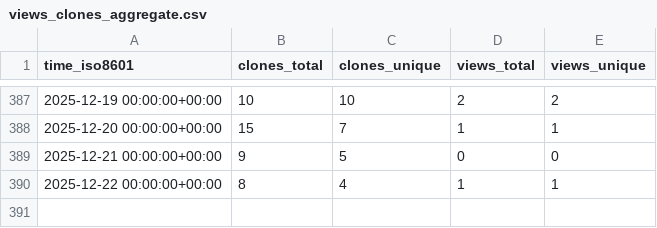
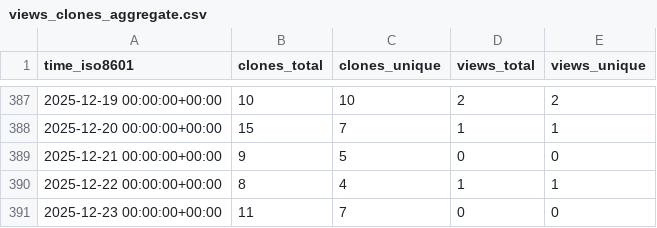
Before and after one commit to cubicleguy/ess_imu_driver, a CSV file: cubicleguy/ess_imu_driver/ghrs-data/views_clones_aggregate.csv, drawn as a sheet; only a part is shown, gaps mark what is left out.

```diff
--- a/cubicleguy/ess_imu_driver/ghrs-data/views_clones_aggregate.csv
+++ b/cubicleguy/ess_imu_driver/ghrs-data/views_clones_aggregate.csv
@@ -390 +390,2 @@ time_iso8601,clones_total,clones_unique,views_total,views_unique
 2025-12-22 00:00:00+00:00,8,4,1,1
+2025-12-23 00:00:00+00:00,11,7,0,0
```
Also changed, not shown: 1 other file.
